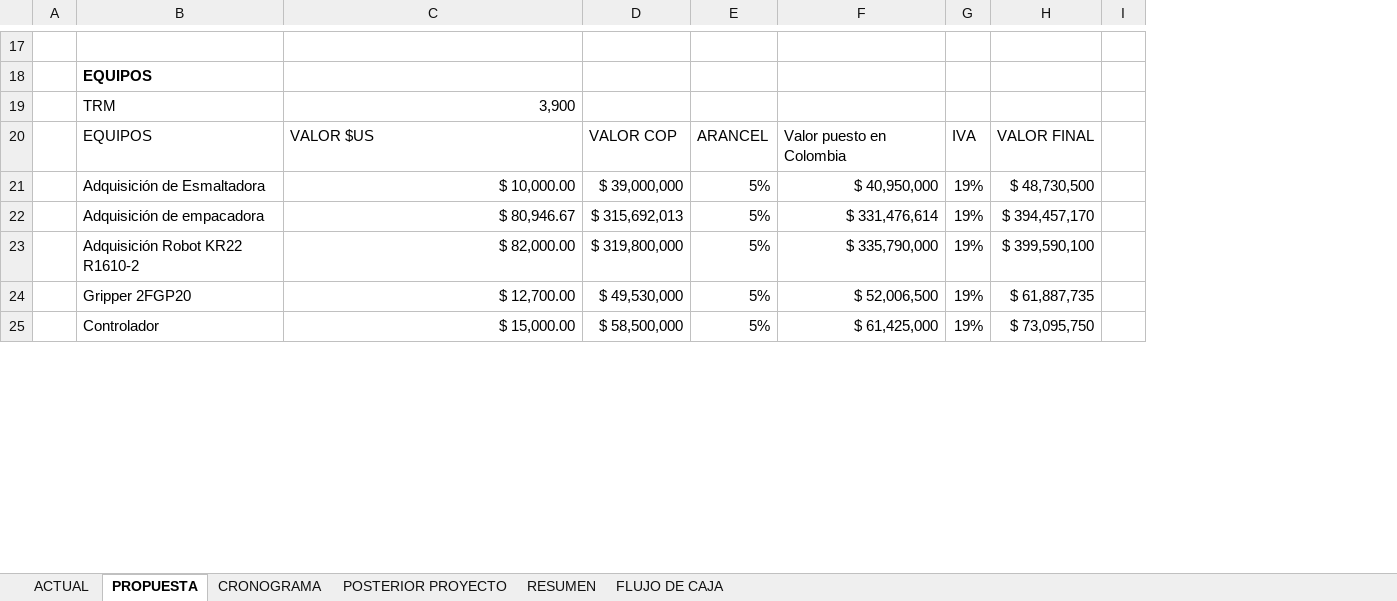
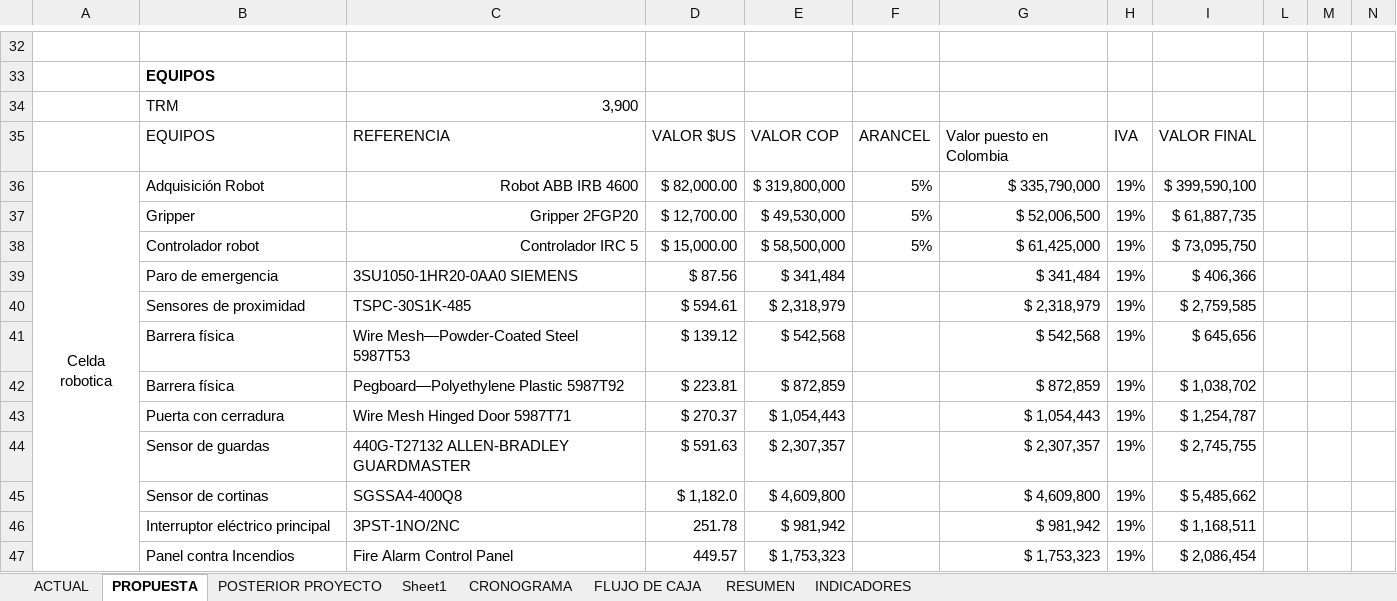
Before and after one commit to juflunaca/Tile-Tech, an Excel workbook: anexos/analisis-economico/analisis-economico.xlsx, sheet PROPUESTA, drawn as a sheet; only a part is shown, gaps mark what is left out; values as stored, in another font and other column widths than the file's, no borders; removed rows and columns are numbered as before the commit, all else as after; the diff covers the shown part only; the diff names each change by its address in the sheet, - before the commit and + after, or states it on an @@ line.

```diff
--- a/anexos/analisis-economico/analisis-economico.xlsx (sheet PROPUESTA)
+++ b/anexos/analisis-economico/analisis-economico.xlsx (sheet PROPUESTA)
+sheet tab: Sheet1
+sheet tab: INDICADORES
@@ sheet tab order changed: ACTUAL | PROPUESTA | POSTERIOR PROYECTO | Sheet1 | CRONOGRAMA | FLUJO DE CAJA | RESUMEN | INDICADORES @@
-column A, empty
+column A, row 36: Celda robotica
+column D, rows 35-38: VALOR $US | $ 82,000.00 | $ 12,700.00 | $ 15,000.00
@@ column L unhidden, empty @@
+column N, empty
-C35: VALOR $US
+C35: REFERENCIA
-row 21:  | Adquisición de Esmaltadora | $ 10,000.00 | $ 39,000,000 | 5% | $ 40,950,000 | 19% | $ 48,730,500
-row 22:  | Adquisición de empacadora | $ 80,946.67 | $ 315,692,013 | 5% | $ 331,476,614 | 19% | $ 394,457,170
-B36: Adquisición Robot KR22 R1610-2
+B36: Adquisición Robot
-C36: $ 82,000.00
+C36: Robot ABB IRB 4600
-B37: Gripper 2FGP20
+B37: Gripper
-C37: $ 12,700.00
+C37: Gripper 2FGP20
-B38: Controlador
+B38: Controlador robot
-C38: $ 15,000.00
+C38: Controlador IRC 5
+row 39:  | Paro de emergencia | 3SU1050-1HR20-0AA0 SIEMENS | $ 87.56 | $ 341,484 |  | $ 341,484 | 19% | $ 406,366
+row 40:  | Sensores de proximidad | TSPC-30S1K-485 | $ 594.61 | $ 2,318,979 |  | $ 2,318,979 | 19% | $ 2,759,585
+row 41:  | Barrera física | Wire Mesh—Powder-Coated Steel 5987T53 | $ 139.12 | $ 542,568 |  | $ 542,568 | 19% | $ 645,656
+row 42:  | Barrera física | Pegboard—Polyethylene Plastic 5987T92 | $ 223.81 | $ 872,859 |  | $ 872,859 | 19% | $ 1,038,702
+row 43:  | Puerta con cerradura | Wire Mesh Hinged Door 5987T71 | $ 270.37 | $ 1,054,443 |  | $ 1,054,443 | 19% | $ 1,254,787
+row 44:  | Sensor de guardas | 440G-T27132 ALLEN-BRADLEY GUARDMASTER | $ 591.63 | $ 2,307,357 |  | $ 2,307,357 | 19% | $ 2,745,755
+row 45:  | Sensor de cortinas | SGSSA4-400Q8 | $ 1,182.0 | $ 4,609,800 |  | $ 4,609,800 | 19% | $ 5,485,662
+row 46:  | Interruptor eléctrico principal | 3PST-1NO/2NC | 251.78 | $ 981,942 |  | $ 981,942 | 19% | $ 1,168,511
+row 47:  | Panel contra Incendios | Fire Alarm Control Panel | 449.57 | $ 1,753,323 |  | $ 1,753,323 | 19% | $ 2,086,454
```
Also changed, not shown: 24 added rows, 6 removed rows, 15 edited cells, cell formats and merged cells elsewhere in this sheet, sheet FLUJO DE CAJA, sheet POSTERIOR PROYECTO, sheet ACTUAL, sheet RESUMEN, sheet CRONOGRAMA, formulas that keep their value, hidden cells, 8 other files.
